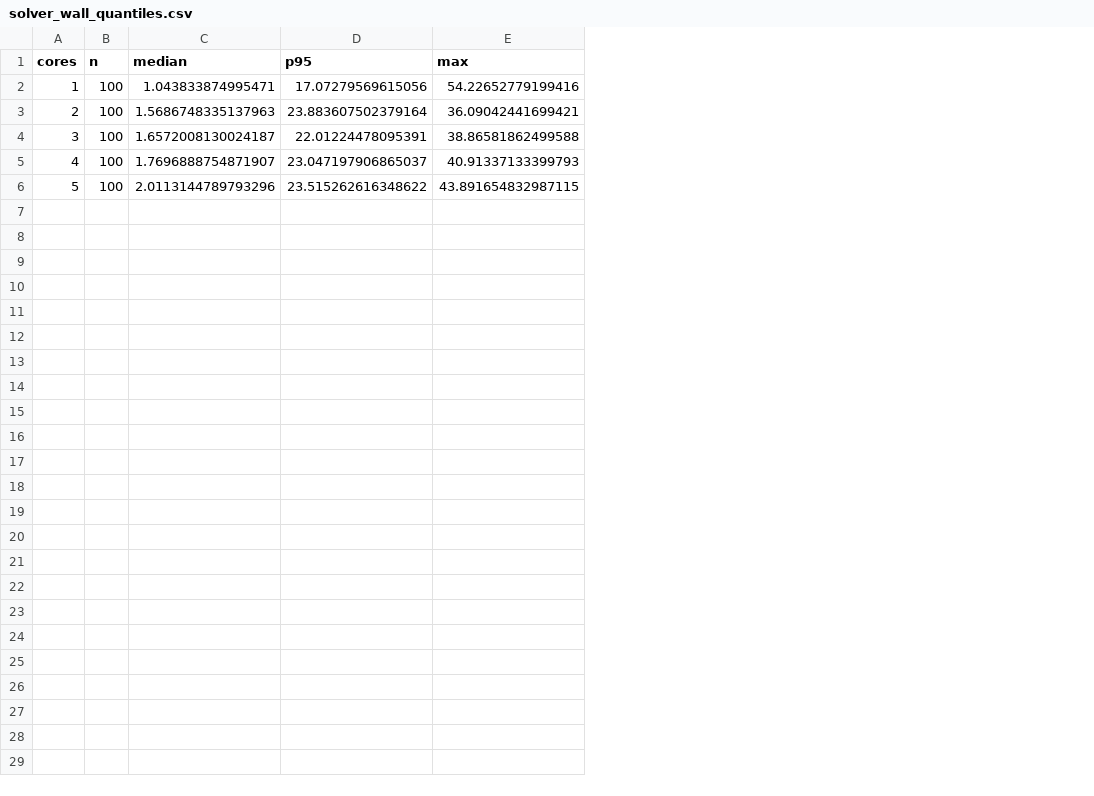
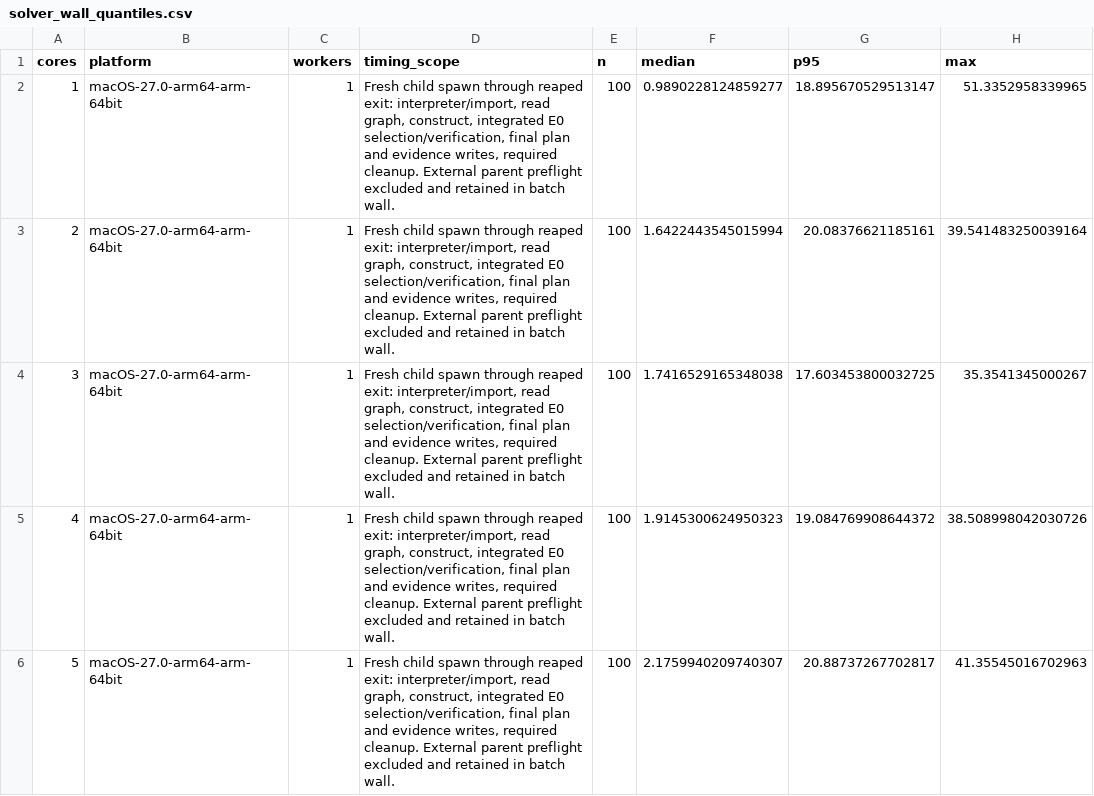
Before and after one commit to Vioano/huaweicup2026, a CSV file: figures/a/p123-fig-6-7-lyx-20260926/solver_wall_quantiles.csv, drawn as a sheet; addresses are those after the commit; the diff names each change by its address in the sheet, - before the commit and + after, or states it on an @@ line.

Commit message:
fig: deliver P3 figure 6-7 forest revision2

```diff
--- a/figures/a/p123-fig-6-7-lyx-20260926/solver_wall_quantiles.csv
+++ b/figures/a/p123-fig-6-7-lyx-20260926/solver_wall_quantiles.csv
+column B (platform), rows 2-6: all macOS-27.0-arm64-arm-64bit
+column C (workers), rows 2-6: all 1
+column D (timing_scope), rows 2-6: all Fresh child spawn through reaped exit: interpreter/import, read graph, construct, integrated E0 selection/verification, final plan and evidence writes, required cleanup. External parent preflight excluded and retained in batch wall.
-F2 (median): 1.043833874995471
+F2 (median): 0.9890228124859277
-G2 (p95): 17.07279569615056
+G2 (p95): 18.895670529513147
-H2 (max): 54.22652779199416
+H2 (max): 51.3352958339965
-F3 (median): 1.5686748335137963
+F3 (median): 1.6422443545015994
-G3 (p95): 23.883607502379164
+G3 (p95): 20.08376621185161
-H3 (max): 36.09042441699421
+H3 (max): 39.541483250039164
-F4 (median): 1.6572008130024187
+F4 (median): 1.7416529165348038
-G4 (p95): 22.01224478095391
+G4 (p95): 17.603453800032725
-H4 (max): 38.86581862499588
+H4 (max): 35.3541345000267
-F5 (median): 1.7696888754871907
+F5 (median): 1.9145300624950323
-G5 (p95): 23.047197906865037
+G5 (p95): 19.084769908644372
-H5 (max): 40.91337133399793
+H5 (max): 38.508998042030726
-F6 (median): 2.0113144789793296
+F6 (median): 2.1759940209740307
-G6 (p95): 23.515262616348622
+G6 (p95): 20.88737267702817
-H6 (max): 43.891654832987115
+H6 (max): 41.35545016702963
```
Also changed, not shown: 12 other files.
